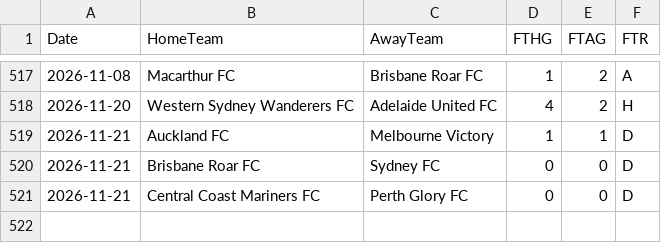
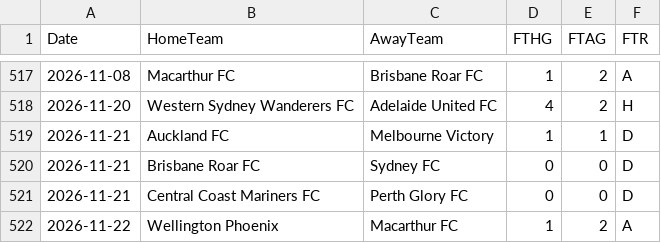
Before and after one commit to EssicOuroumav/kateni, a CSV file: AUS_full.csv, drawn as a sheet; only a part is shown, gaps mark what is left out; the diff names each change by its address in the sheet, - before the commit and + after, or states it on an @@ line.

```diff
--- a/AUS_full.csv
+++ b/AUS_full.csv
+row 522: 2026-11-22 | Wellington Phoenix | Macarthur FC | 1 | 2 | A
```
Also changed, not shown: RUS_full.csv, basket_a_venir.csv, 2 other files.
